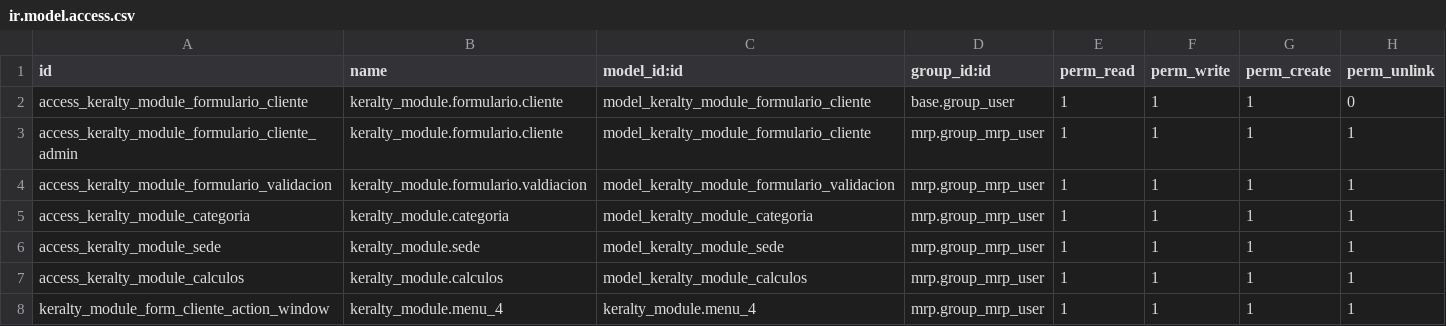
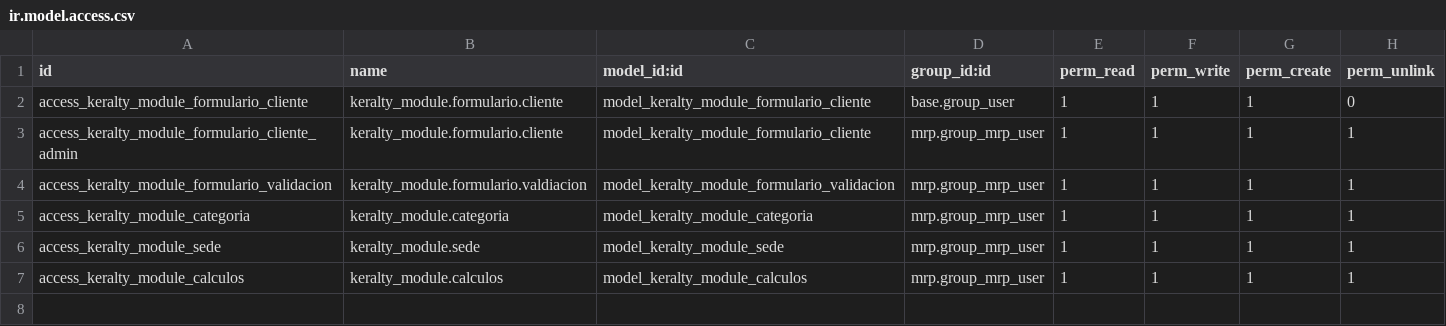
Before and after one commit to xpheragroup/Keralty, a CSV file: keralty_module/security/ir.model.access.csv, drawn as a sheet; the diff names each change by its address in the sheet, - before the commit and + after, or states it on an @@ line.

Commit message:
Add: Botón para generación de producto en módulo de validación técnica. Botón para generación de orden de fabricación en formulario de validación técnica. Integración módulos Odoo. Fix security file.

```diff
--- a/keralty_module/security/ir.model.access.csv
+++ b/keralty_module/security/ir.model.access.csv
-row 8: keralty_module_form_cliente_action_window | keralty_module.menu_4 | keralty_module.menu_4 | mrp.group_mrp_user | 1 | 1 | 1 | 1
```
